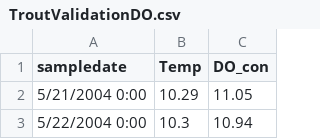
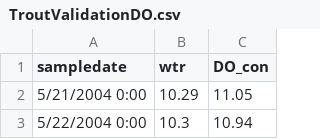
Before and after one commit to GLEON/SOS, a CSV file: TroutLake/TroutValidationDO.csv, drawn as a sheet; only a part is shown.

Commit message:
update header of validation

```diff
--- a/TroutLake/TroutValidationDO.csv
+++ b/TroutLake/TroutValidationDO.csv
@@ -1,2 +1,2 @@
-sampledate,Temp,DO_con
+sampledate,wtr,DO_con
 5/21/2004 0:00,10.29,11.05
```
